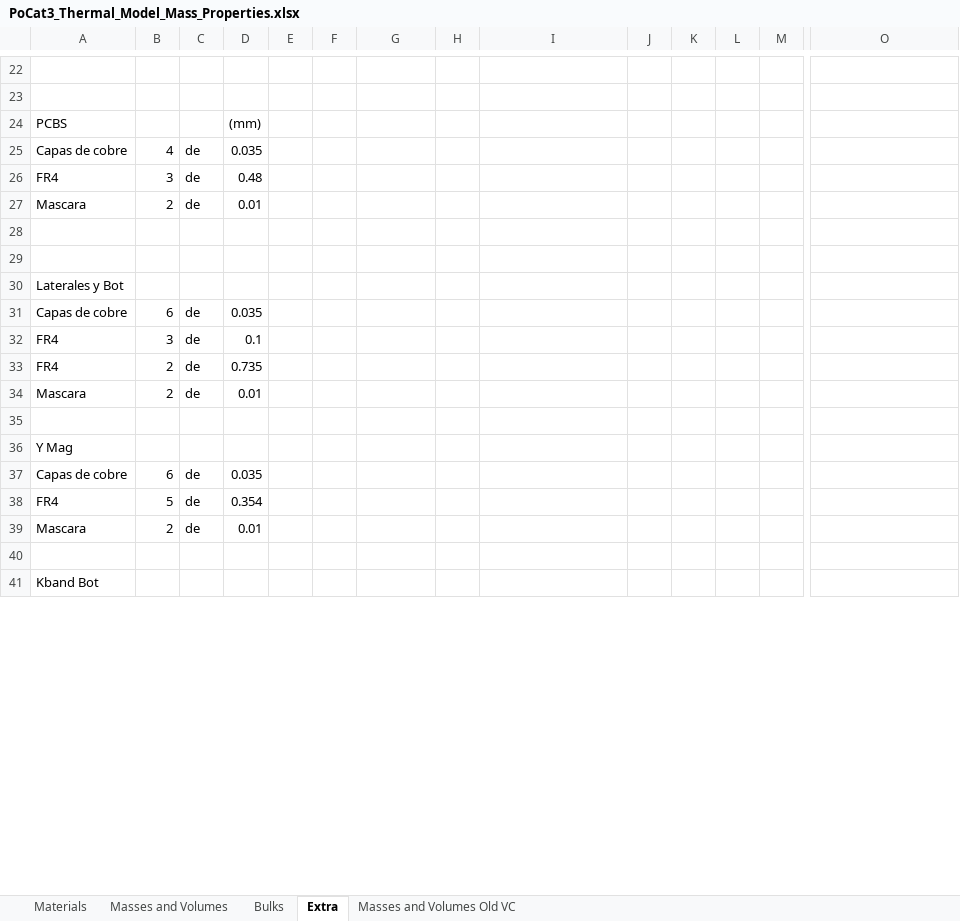
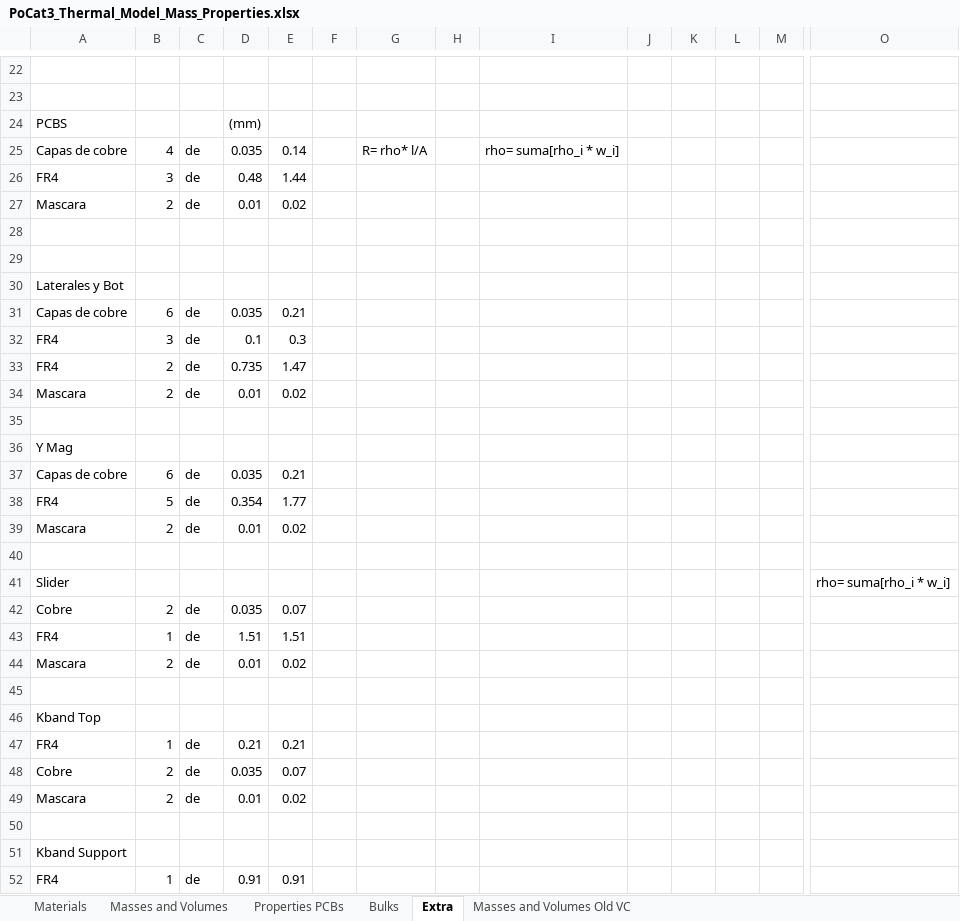
Before and after one commit to o-pvnrt/PoCat-Thermal, an Excel workbook: PoCat3_Thermal_Model_Mass_Properties.xlsx, sheet Extra, drawn as a sheet; only a part is shown, gaps mark what is left out; the shorter side is filled out with more unchanged rows; values as stored, in another font and other column widths than the file's, no borders; charts and pictures not drawn; rows hold the shown columns only; the diff covers the shown part only; the diff names each change by its address in the sheet, - before the commit and + after, or states it on an @@ line.

Commit message:
Excel Progress + Slider Fix
Old slider board was composed of a single solid, while the real one has a hole on the middle. A 4 piece group has been added to the geometric model and the excel document has been updated  with some PCB Properties and ESATAN volumes.

```diff
--- a/PoCat3_Thermal_Model_Mass_Properties.xlsx (sheet Extra)
+++ b/PoCat3_Thermal_Model_Mass_Properties.xlsx (sheet Extra)
+sheet tab: Properties PCBs
-E25: (empty)
+E25: 0.14
-G25: (empty)
+G25: R= rho* l/A
-I25: (empty)
+I25: rho= suma[rho_i * w_i]
-E26: (empty)
+E26: 1.44
-E27: (empty)
+E27: 0.02
-E31: (empty)
+E31: 0.21
-E32: (empty)
+E32: 0.3
-E33: (empty)
+E33: 1.47
-E34: (empty)
+E34: 0.02
-E37: (empty)
+E37: 0.21
-E38: (empty)
+E38: 1.77
-E39: (empty)
+E39: 0.02
+row 40: (empty)
+row 41: Slider |  |  |  |  |  |  |  |  |  |  |  |  | rho= suma[rho_i * w_i]
+row 42: Cobre | 2 | de | 0.035 | 0.07
+row 43: FR4 | 1 | de | 1.51 | 1.51
+row 44: Mascara | 2 | de | 0.01 | 0.02
+row 45: (empty)
+row 46: Kband Top
+row 47: FR4 | 1 | de | 0.21 | 0.21
+row 48: Cobre | 2 | de | 0.035 | 0.07
+row 49: Mascara | 2 | de | 0.01 | 0.02
+row 50: (empty)
+row 51: Kband Support
+row 52: FR4 | 1 | de | 0.91 | 0.91
```
Also changed, not shown: 25 added rows, 3 removed rows, 6 edited cells and cell formats elsewhere in this sheet, sheet Bulks, charts or pictures, 2 other files.
